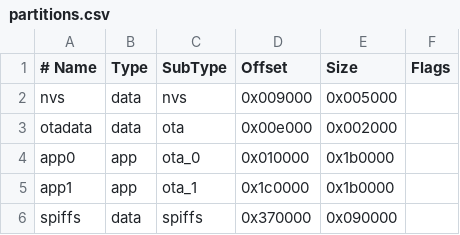
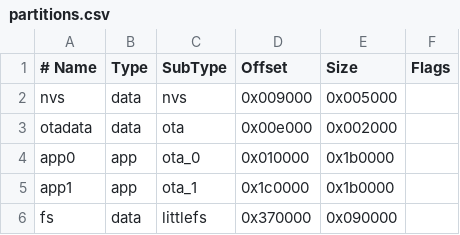
Before and after one commit to robdobsn/RaftCore, a CSV file: unit_tests/partitions.csv, drawn as a sheet.

Commit message:
Changed default partition name to fs (was spiffs)

```diff
--- a/unit_tests/partitions.csv
+++ b/unit_tests/partitions.csv
@@ -5,2 +5,2 @@ app0,     app,  ota_0,   0x010000,  0x1b0000,
 app1,     app,  ota_1,   0x1c0000,  0x1b0000,
-spiffs,   data, spiffs,  0x370000,  0x090000,
+fs,       data, littlefs,0x370000,  0x090000,
```
Also changed, not shown: 6 other files.
